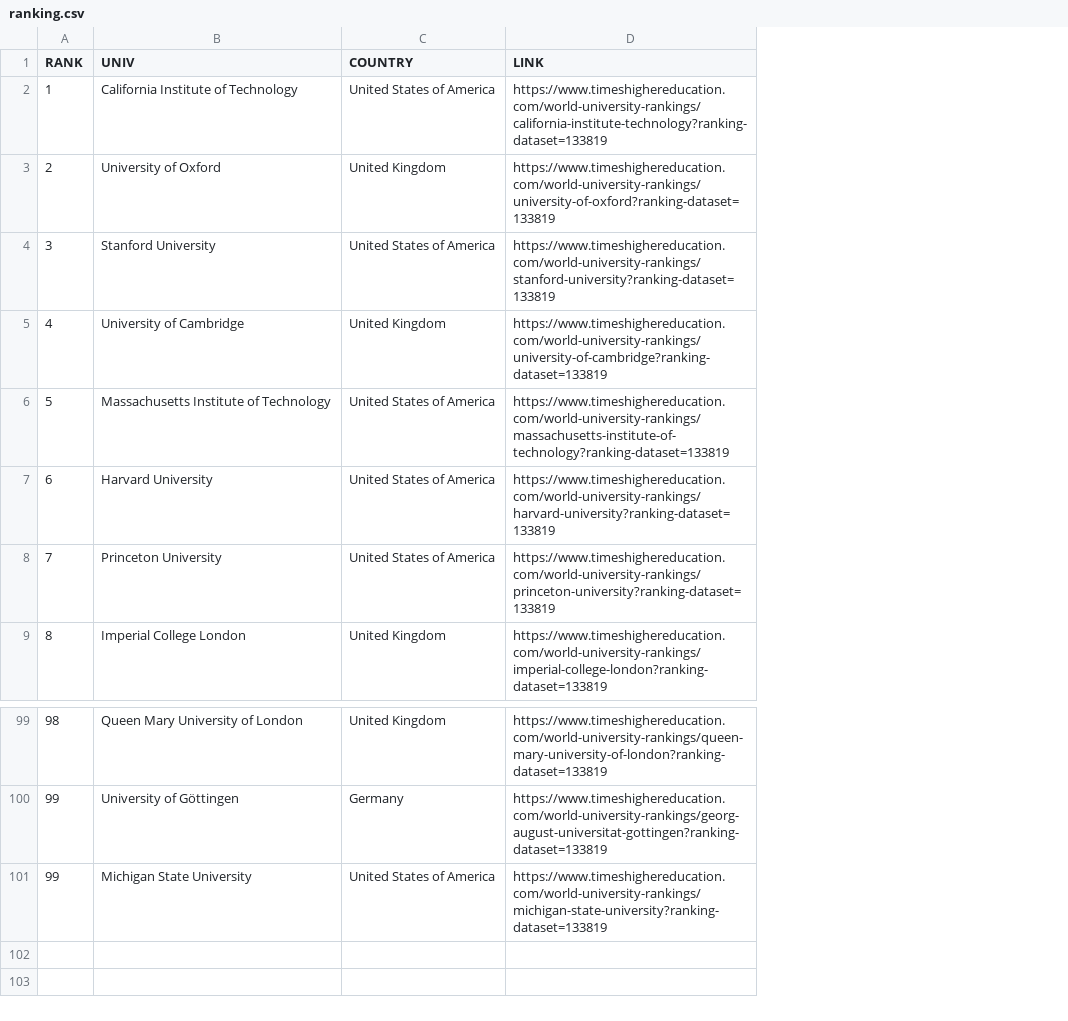
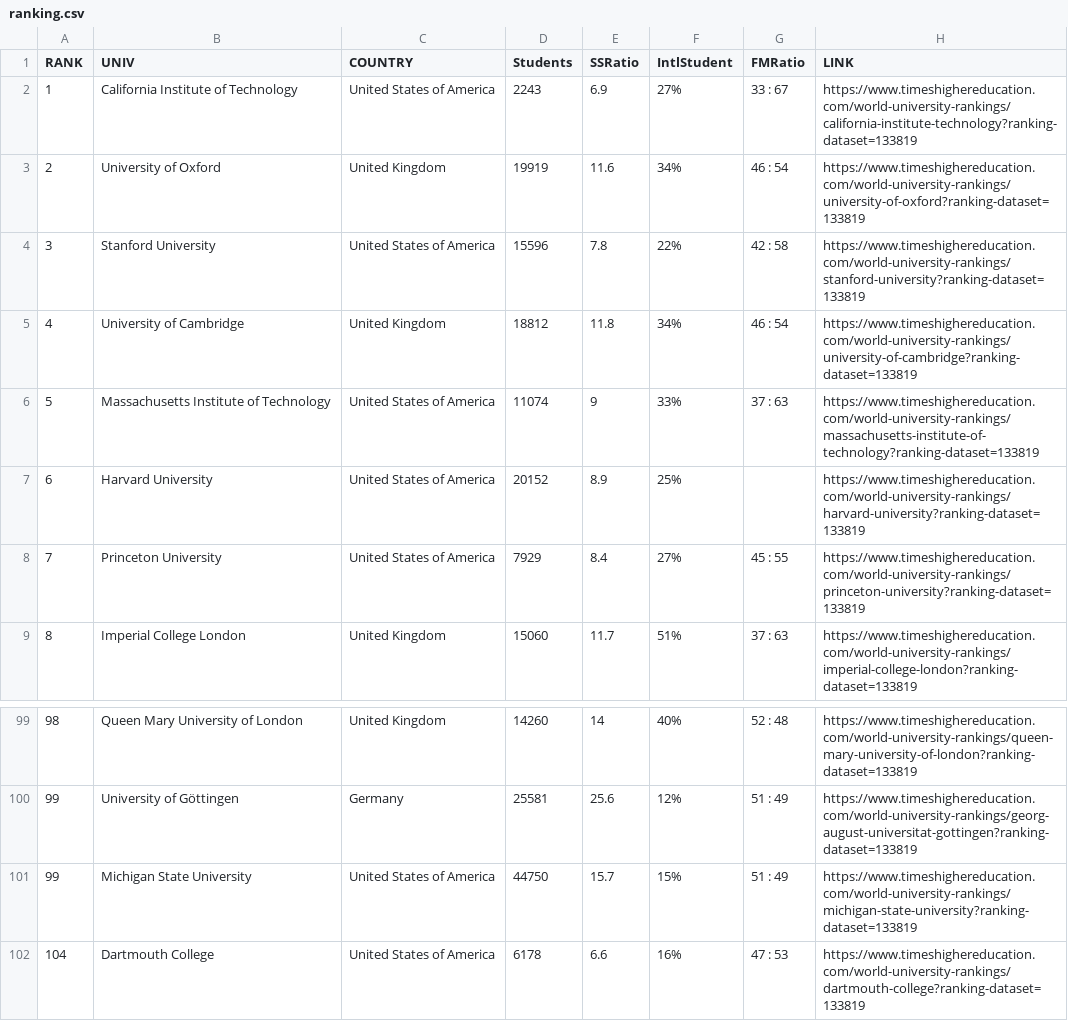
Before and after one commit to shanmdphd/InternationalSchool, a CSV file: resources/ranking.csv, drawn as a sheet; only a part is shown, gaps mark what is left out; the diff names each change by its address in the sheet, - before the commit and + after, or states it on an @@ line.

Commit message:
ranking

```diff
--- a/resources/ranking.csv
+++ b/resources/ranking.csv
+column D (Students), rows 2-9: 2243 | 19919 | 15596 | 18812 | 11074 | 20152 | 7929 | 15060; rows 99-101: 14260 | 25581 | 44750
+column E (SSRatio), rows 2-9: 6.9 | 11.6 | 7.8 | 11.8 | 9 | 8.9 | 8.4 | 11.7; rows 99-101: 14 | 25.6 | 15.7
+column F (IntlStudent), rows 2-9: 27% | 34% | 22% | 34% | 33% | 25% | 27% | 51%; rows 99-101: 40% | 12% | 15%
+column G (FMRatio), rows 2-9: 33 : 67 | 46 : 54 | 42 : 58 | 46 : 54 | 37 : 63 |  | 45 : 55 | 37 : 63; rows 99-101: 52 : 48 | 51 : 49 | 51 : 49
+row 102: 104 | Dartmouth College | United States of America | 6178 | 6.6 | 16% | 47 : 53 | https://www.timeshighereducation.com/world-university-rankings/dartmouth-college?ranking-dataset=133819
```
Also changed, not shown: resources/Univ.csv, 12 other files.
